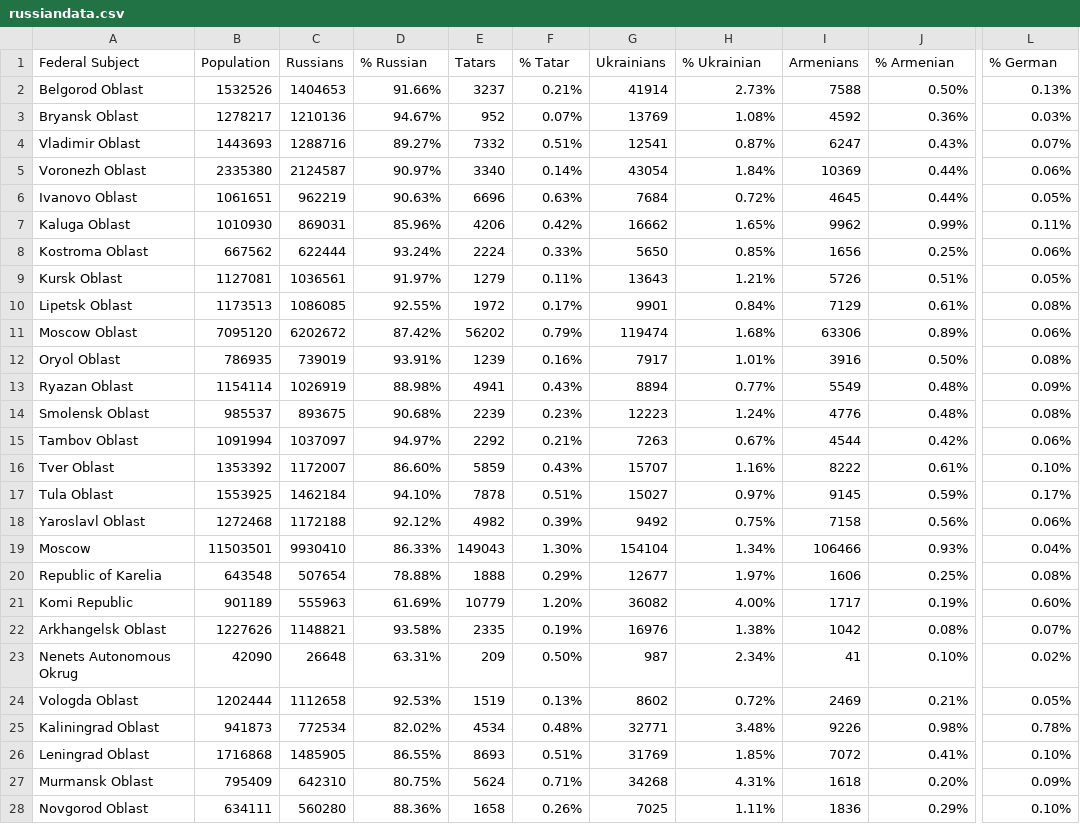
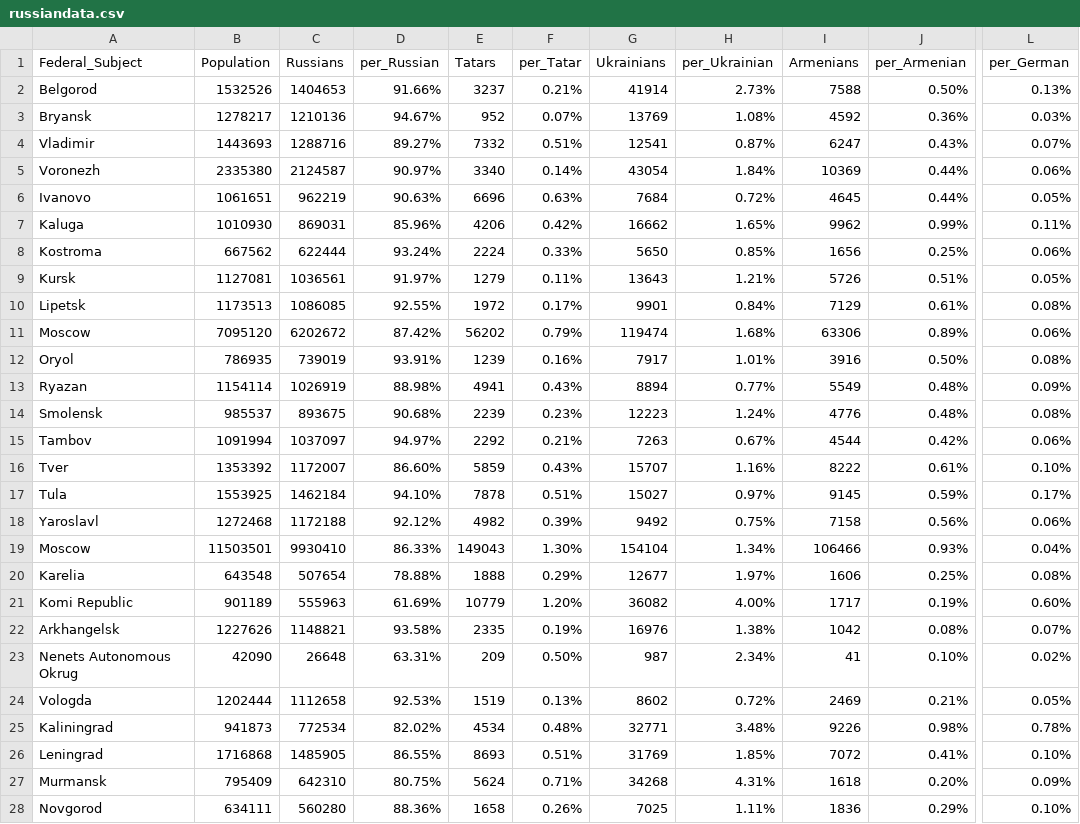
Before and after one commit to isaacsjben/unit-3-v2, a CSV file: data/russiandata.csv, drawn as a sheet; only a part is shown, gaps mark what is left out; the diff covers the shown part only; the diff names each change by its address in the sheet, - before the commit and + after, or states it on an @@ line.

```diff
--- a/data/russiandata.csv
+++ b/data/russiandata.csv
-A1: Federal Subject
+A1: Federal_Subject
-D1: % Russian
+D1: per_Russian
-F1: % Tatar
+F1: per_Tatar
-H1: % Ukrainian
+H1: per_Ukrainian
-J1: % Armenian
+J1: per_Armenian
-L1: % German
+L1: per_German
-A2 (Federal_Subject): Belgorod Oblast
+A2 (Federal_Subject): Belgorod
-A3 (Federal_Subject): Bryansk Oblast
+A3 (Federal_Subject): Bryansk
-A4 (Federal_Subject): Vladimir Oblast
+A4 (Federal_Subject): Vladimir
-A5 (Federal_Subject): Voronezh Oblast
+A5 (Federal_Subject): Voronezh
-A6 (Federal_Subject): Ivanovo Oblast
+A6 (Federal_Subject): Ivanovo
-A7 (Federal_Subject): Kaluga Oblast
+A7 (Federal_Subject): Kaluga
-A8 (Federal_Subject): Kostroma Oblast
+A8 (Federal_Subject): Kostroma
-A9 (Federal_Subject): Kursk Oblast
+A9 (Federal_Subject): Kursk
-A10 (Federal_Subject): Lipetsk Oblast
+A10 (Federal_Subject): Lipetsk
-A11 (Federal_Subject): Moscow Oblast
+A11 (Federal_Subject): Moscow
-A12 (Federal_Subject): Oryol Oblast
+A12 (Federal_Subject): Oryol
-A13 (Federal_Subject): Ryazan Oblast
+A13 (Federal_Subject): Ryazan
-A14 (Federal_Subject): Smolensk Oblast
+A14 (Federal_Subject): Smolensk
-A15 (Federal_Subject): Tambov Oblast
+A15 (Federal_Subject): Tambov
-A16 (Federal_Subject): Tver Oblast
+A16 (Federal_Subject): Tver
-A17 (Federal_Subject): Tula Oblast
+A17 (Federal_Subject): Tula
-A18 (Federal_Subject): Yaroslavl Oblast
+A18 (Federal_Subject): Yaroslavl
-A20 (Federal_Subject): Republic of Karelia
+A20 (Federal_Subject): Karelia
-A22 (Federal_Subject): Arkhangelsk Oblast
+A22 (Federal_Subject): Arkhangelsk
-A24 (Federal_Subject): Vologda Oblast
+A24 (Federal_Subject): Vologda
-A25 (Federal_Subject): Kaliningrad Oblast
+A25 (Federal_Subject): Kaliningrad
-A26 (Federal_Subject): Leningrad Oblast
+A26 (Federal_Subject): Leningrad
-A27 (Federal_Subject): Murmansk Oblast
+A27 (Federal_Subject): Murmansk
-A28 (Federal_Subject): Novgorod Oblast
+A28 (Federal_Subject): Novgorod
```
Also changed, not shown: 35 edited cells elsewhere in this file, 3 other files.
